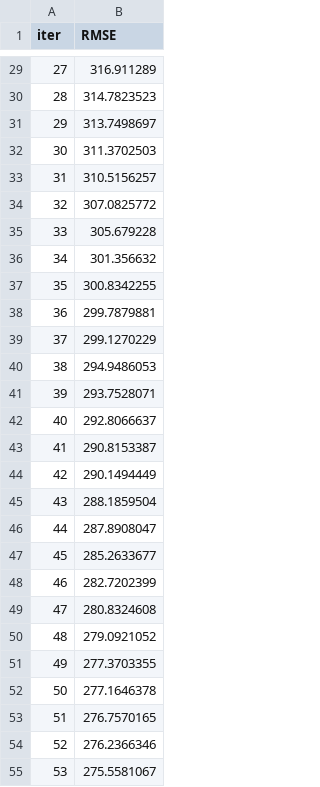
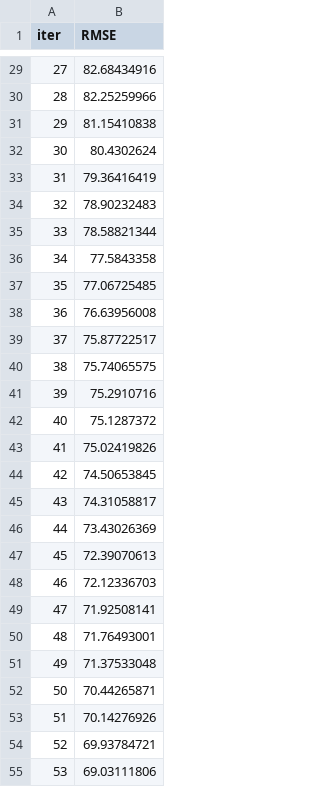
Before and after one commit to Morlenza/Nasdaq_prediction, a TSV file: catboost_info/learn_error.tsv, drawn as a sheet; only a part is shown, gaps mark what is left out; the diff covers the shown part only.

```diff
--- a/catboost_info/learn_error.tsv
+++ b/catboost_info/learn_error.tsv
@@ -29,27 +29,27 @@ iter	RMSE
-27	316.911289
-28	314.7823523
-29	313.7498697
-30	311.3702503
-31	310.5156257
-32	307.0825772
-33	305.679228
-34	301.356632
-35	300.8342255
-36	299.7879881
-37	299.1270229
-38	294.9486053
-39	293.7528071
-40	292.8066637
-41	290.8153387
-42	290.1494449
-43	288.1859504
-44	287.8908047
-45	285.2633677
-46	282.7202399
-47	280.8324608
-48	279.0921052
-49	277.3703355
-50	277.1646378
-51	276.7570165
-52	276.2366346
-53	275.5581067
+27	82.68434916
+28	82.25259966
+29	81.15410838
+30	80.4302624
+31	79.36416419
+32	78.90232483
+33	78.58821344
+34	77.5843358
+35	77.06725485
+36	76.63956008
+37	75.87722517
+38	75.74065575
+39	75.2910716
+40	75.1287372
+41	75.02419826
+42	74.50653845
+43	74.31058817
+44	73.43026369
+45	72.39070613
+46	72.12336703
+47	71.92508141
+48	71.76493001
+49	71.37533048
+50	70.44265871
+51	70.14276926
+52	69.93784721
+53	69.03111806
```
Also changed, not shown: 64 edited cells elsewhere in this file, catboost_info/time_left.tsv, 5 other files.
